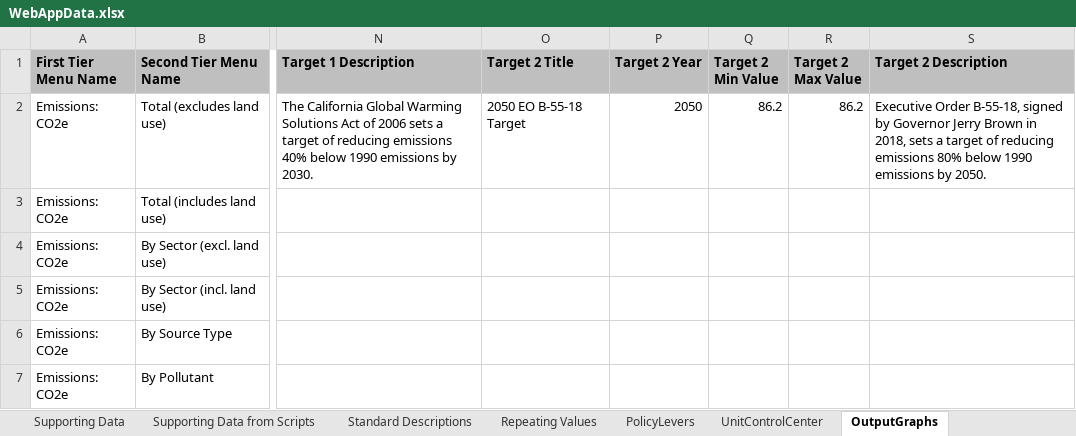
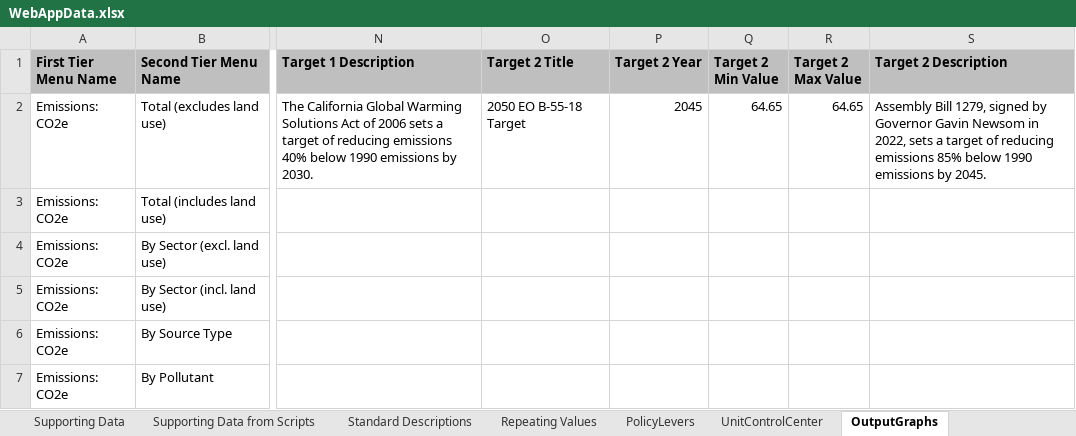
Before and after one commit to EnergyInnovation/eps-california, an Excel workbook: WebAppData.xlsx, sheet OutputGraphs, drawn as a sheet; only a part is shown, gaps mark what is left out; values as stored, in another font and other column widths than the file's, no borders; conditional formats not drawn; the diff names each change by its address in the sheet, - before the commit and + after, or states it on an @@ line.

Commit message:
Updates for new law signed September 2022.

```diff
--- a/WebAppData.xlsx (sheet OutputGraphs)
+++ b/WebAppData.xlsx (sheet OutputGraphs)
-P2 (Target 2 Year): 2050
+P2 (Target 2 Year): 2045
-Q2 (Target 2 Min Value): 86.2
+Q2 (Target 2 Min Value): 64.65
-R2 (Target 2 Max Value): 86.2
+R2 (Target 2 Max Value): 64.65
-S2 (Target 2 Description): Executive Order B-55-18, signed by Governor Jerry Brown in 2018, sets a target of reducing emissions 80% below 1990 emissions by 2050.
+S2 (Target 2 Description): Assembly Bill 1279, signed by Governor Gavin Newsom in 2022, sets a target of reducing emissions 85% below 1990 emissions by 2045.
```
